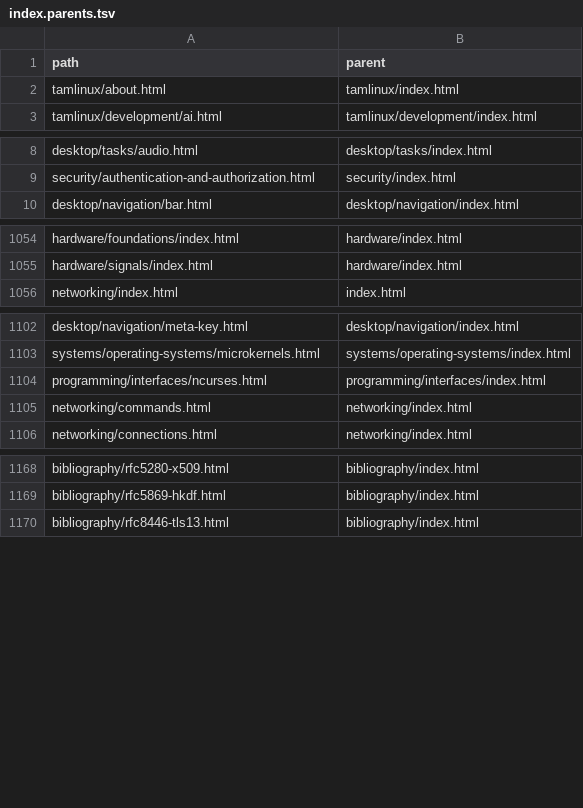
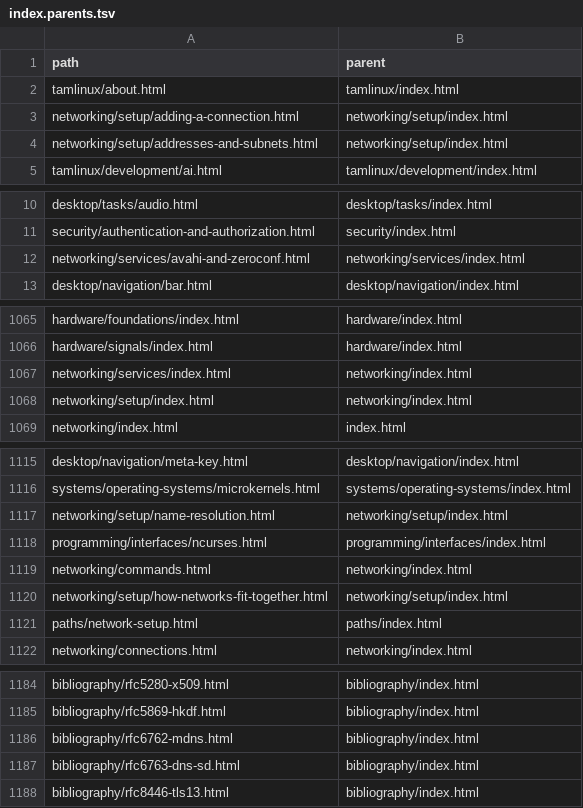
Before and after one commit to greenermoose/tam, a TSV file: knowledge/index.parents.tsv, drawn as a sheet; only a part is shown, gaps mark what is left out; the diff covers the shown part only.

```diff
--- a/knowledge/index.parents.tsv
+++ b/knowledge/index.parents.tsv
@@ -2,2 +2,4 @@ path	parent
 tamlinux/about.html	tamlinux/index.html
+networking/setup/adding-a-connection.html	networking/setup/index.html
+networking/setup/addresses-and-subnets.html	networking/setup/index.html
 tamlinux/development/ai.html	tamlinux/development/index.html
@@ -9,2 +11,3 @@ desktop/tasks/audio.html	desktop/tasks/index.html
 security/authentication-and-authorization.html	security/index.html
+networking/services/avahi-and-zeroconf.html	networking/services/index.html
 desktop/navigation/bar.html	desktop/navigation/index.html
@@ -1055,2 +1066,4 @@ hardware/foundations/index.html	hardware/index.html
 hardware/signals/index.html	hardware/index.html
+networking/services/index.html	networking/index.html
+networking/setup/index.html	networking/index.html
 networking/index.html	index.html
@@ -1103,4 +1116,7 @@ desktop/navigation/meta-key.html	desktop/navigation/index.html
 systems/operating-systems/microkernels.html	systems/operating-systems/index.html
+networking/setup/name-resolution.html	networking/setup/index.html
 programming/interfaces/ncurses.html	programming/interfaces/index.html
 networking/commands.html	networking/index.html
+networking/setup/how-networks-fit-together.html	networking/setup/index.html
+paths/network-setup.html	paths/index.html
 networking/connections.html	networking/index.html
@@ -1169,2 +1185,4 @@ bibliography/rfc5280-x509.html	bibliography/index.html
 bibliography/rfc5869-hkdf.html	bibliography/index.html
+bibliography/rfc6762-mdns.html	bibliography/index.html
+bibliography/rfc6763-dns-sd.html	bibliography/index.html
 bibliography/rfc8446-tls13.html	bibliography/index.html
```
Also changed, not shown: 8 added rows elsewhere in this file, knowledge/index.kinds.tsv, knowledge/index.paths.tsv, 44 other files.
